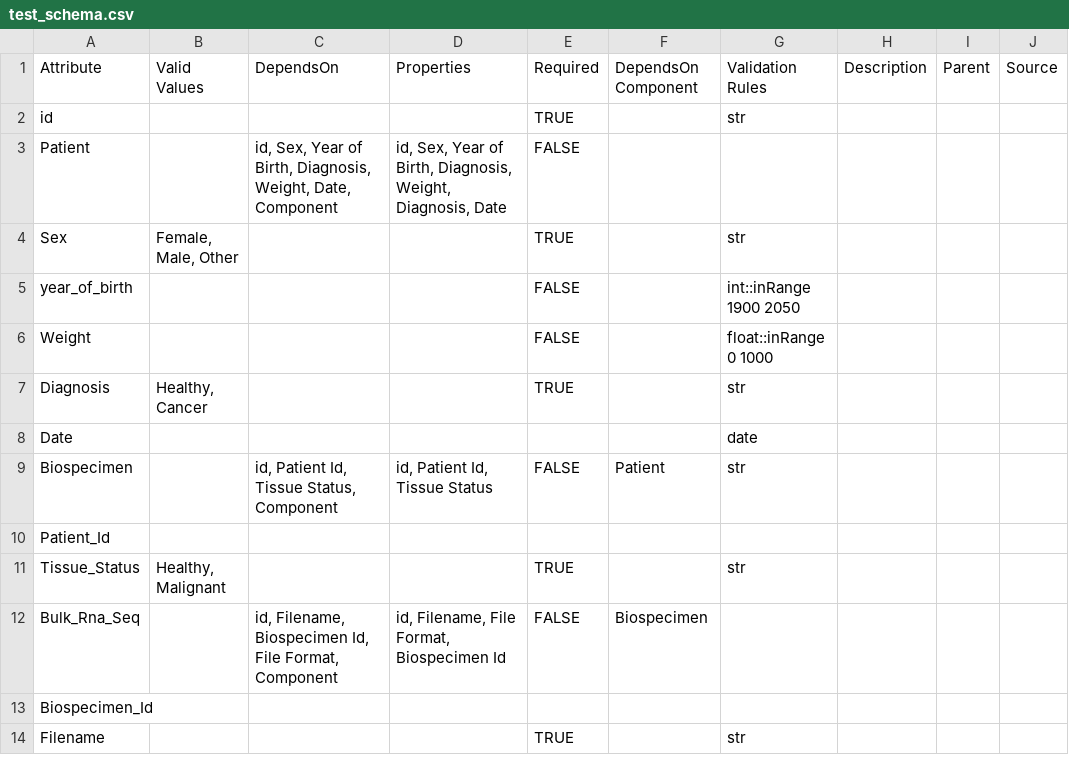
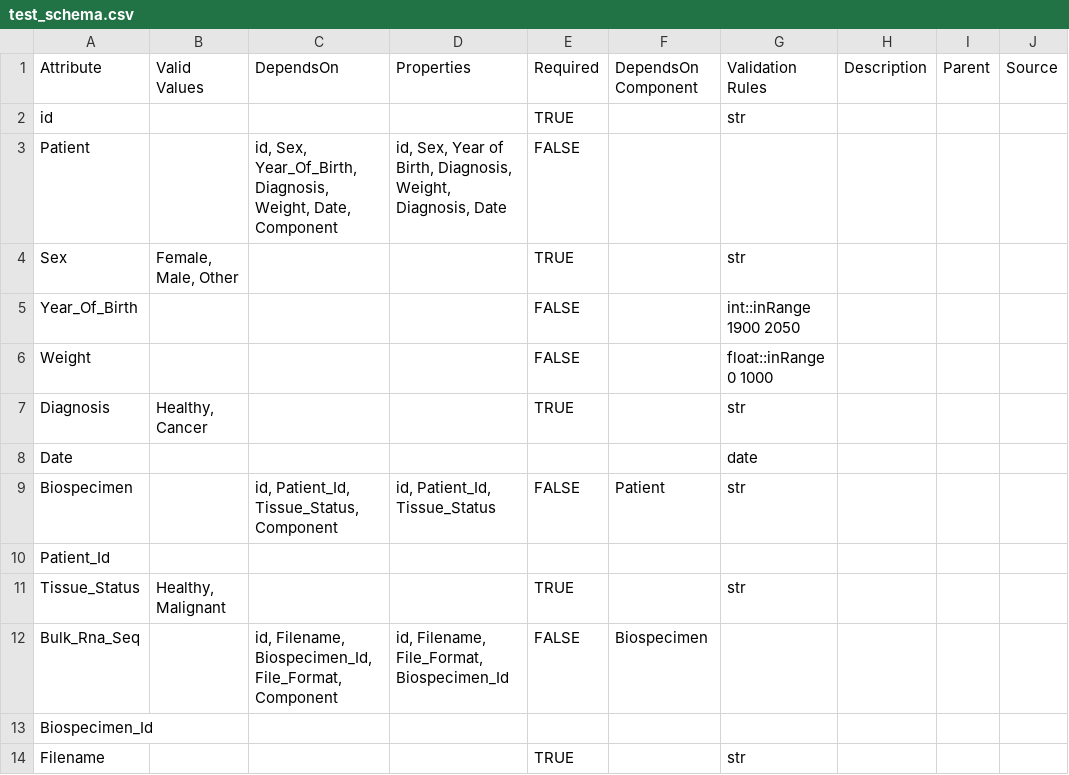
Before and after one commit to Sage-Bionetworks/Schematic-DB-Test-Schemas, a CSV file: test_schema.csv, drawn as a sheet; only a part is shown.

```diff
--- a/test_schema.csv
+++ b/test_schema.csv
@@ -2,5 +2,5 @@ Attribute,Valid Values,DependsOn,Properties,Required,DependsOn Component,Validat
 id,,,,TRUE,,str,,,
-Patient,,"id, Sex, Year of Birth, Diagnosis, Weight, Date, Component","id, Sex, Year of Birth, Diagnosis, Weight, Diagnosis, Date",FALSE,,,,,
+Patient,,"id, Sex, Year_Of_Birth, Diagnosis, Weight, Date, Component","id, Sex, Year of Birth, Diagnosis, Weight, Diagnosis, Date",FALSE,,,,,
 Sex,"Female, Male, Other",,,TRUE,,str,,,
-year_of_birth,,,,FALSE,,int::inRange 1900 2050,,,
+Year_Of_Birth,,,,FALSE,,int::inRange 1900 2050,,,
 Weight,,,,FALSE,,float::inRange 0 1000,,,
@@ -8,6 +8,6 @@ Diagnosis,"Healthy, Cancer",,,TRUE,,str,,,
 Date,,,,,,date,,,
-Biospecimen,,"id, Patient Id, Tissue Status, Component","id, Patient Id, Tissue Status",FALSE,Patient,str,,,
+Biospecimen,,"id, Patient_Id, Tissue_Status, Component","id, Patient_Id, Tissue_Status",FALSE,Patient,str,,,
 Patient_Id,,,,,,,,,
 Tissue_Status,"Healthy, Malignant",,,TRUE,,str,,,
-Bulk_Rna_Seq,,"id, Filename, Biospecimen Id, File Format, Component","id, Filename, File Format, Biospecimen Id",FALSE,Biospecimen,,,,
+Bulk_Rna_Seq,,"id, Filename, Biospecimen_Id, File_Format, Component","id, Filename, File_Format, Biospecimen_Id",FALSE,Biospecimen,,,,
 Biospecimen_Id,,,,,,,,,
```
Also changed, not shown: 2 other files.
